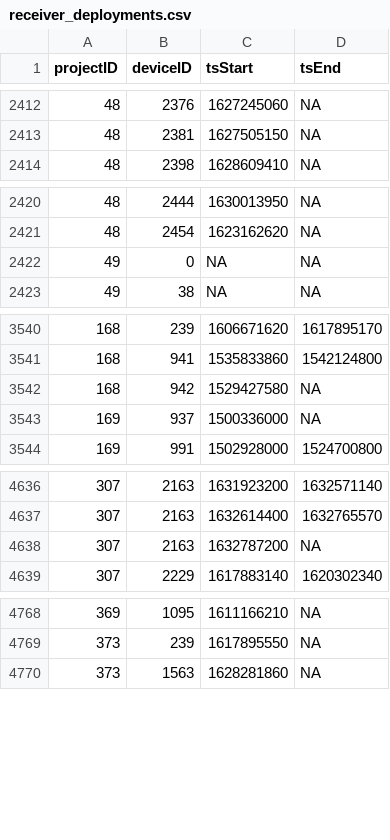
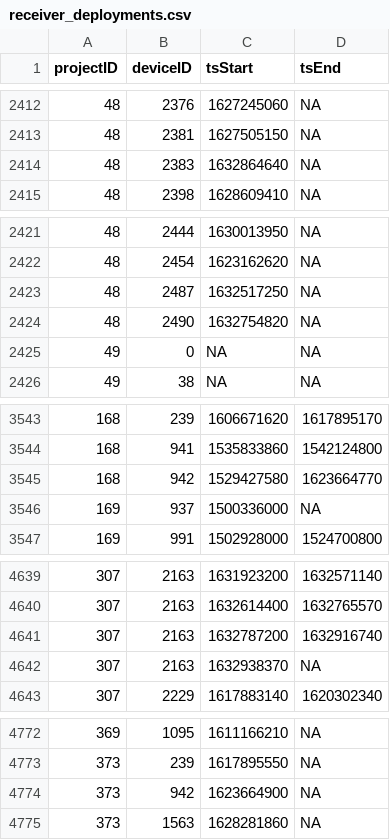
Before and after one commit to jbrzusto/motus-metadata-history, a CSV file: receiver_deployments.csv, drawn as a sheet; only a part is shown, gaps mark what is left out.

```diff
--- a/receiver_deployments.csv
+++ b/receiver_deployments.csv
@@ -2413,2 +2413,3 @@
 48,2381,1627505150,NA
+48,2383,1632864640,NA
 48,2398,1628609410,NA
@@ -2421,2 +2422,4 @@
 48,2454,1623162620,NA
+48,2487,1632517250,NA
+48,2490,1632754820,NA
 49,0,NA,NA
@@ -3541,3 +3544,3 @@
 168,941,1535833860,1542124800
-168,942,1529427580,NA
+168,942,1529427580,1623664770
 169,937,1500336000,NA
@@ -4637,3 +4640,4 @@
 307,2163,1632614400,1632765570
-307,2163,1632787200,NA
+307,2163,1632787200,1632916740
+307,2163,1632938370,NA
 307,2229,1617883140,1620302340
@@ -4769,2 +4773,3 @@
 373,239,1617895550,NA
+373,942,1623664900,NA
 373,1563,1628281860,NA
```
Also changed, not shown: 1 other file.
